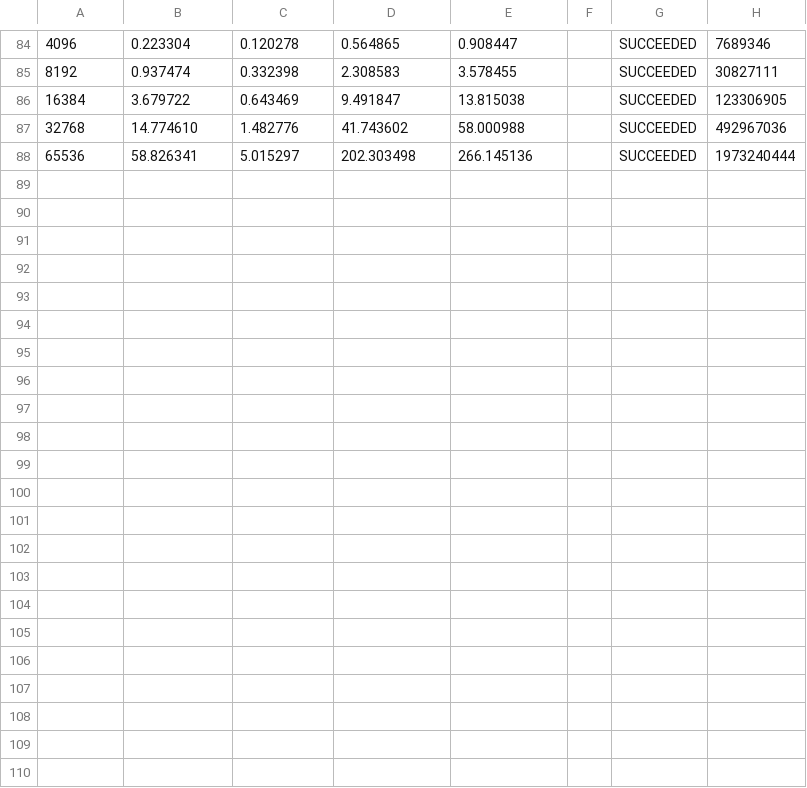
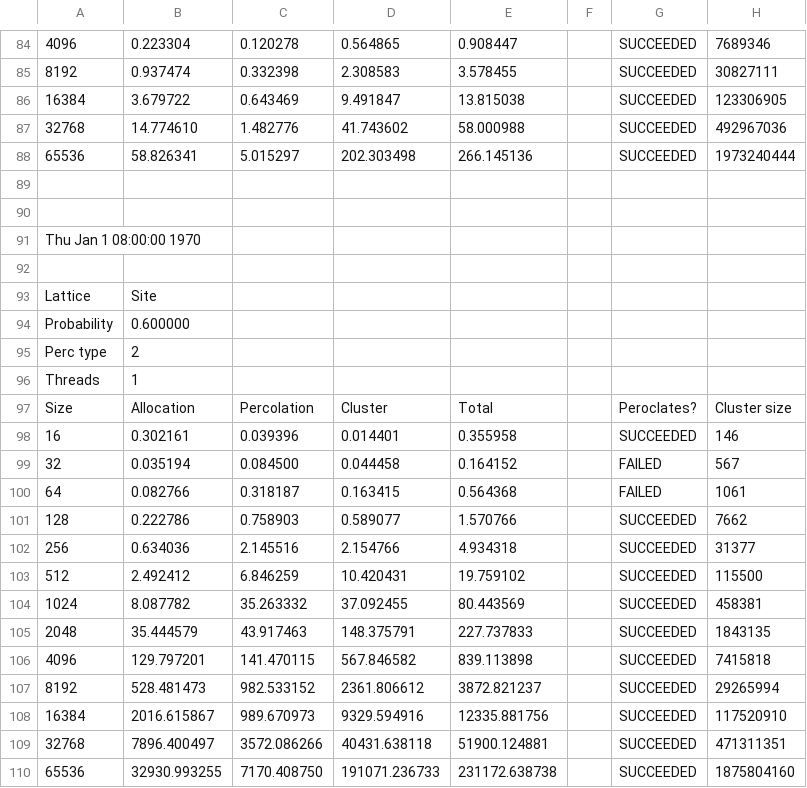
Before and after one commit to fezproof/HPC-Project1, a CSV file: site.csv, drawn as a sheet; only a part is shown, gaps mark what is left out; the diff names each change by its address in the sheet, - before the commit and + after, or states it on an @@ line.

```diff
--- a/site.csv
+++ b/site.csv
+row 89: (empty)
+row 90: (empty)
+row 91: Thu Jan 1 08:00:00 1970
+row 92: (empty)
+row 93: Lattice | Site
+row 94: Probability | 0.600000
+row 95: Perc type | 2
+row 96: Threads | 1
+row 97: Size | Allocation | Percolation | Cluster | Total |  | Peroclates? | Cluster size
+row 98: 16 | 0.302161 | 0.039396 | 0.014401 | 0.355958 |  | SUCCEEDED | 146
+row 99: 32 | 0.035194 | 0.084500 | 0.044458 | 0.164152 |  | FAILED | 567
+row 100: 64 | 0.082766 | 0.318187 | 0.163415 | 0.564368 |  | FAILED | 1061
+row 101: 128 | 0.222786 | 0.758903 | 0.589077 | 1.570766 |  | SUCCEEDED | 7662
+row 102: 256 | 0.634036 | 2.145516 | 2.154766 | 4.934318 |  | SUCCEEDED | 31377
+row 103: 512 | 2.492412 | 6.846259 | 10.420431 | 19.759102 |  | SUCCEEDED | 115500
+row 104: 1024 | 8.087782 | 35.263332 | 37.092455 | 80.443569 |  | SUCCEEDED | 458381
+row 105: 2048 | 35.444579 | 43.917463 | 148.375791 | 227.737833 |  | SUCCEEDED | 1843135
+row 106: 4096 | 129.797201 | 141.470115 | 567.846582 | 839.113898 |  | SUCCEEDED | 7415818
+row 107: 8192 | 528.481473 | 982.533152 | 2361.806612 | 3872.821237 |  | SUCCEEDED | 29265994
+row 108: 16384 | 2016.615867 | 989.670973 | 9329.594916 | 12335.881756 |  | SUCCEEDED | 117520910
+row 109: 32768 | 7896.400497 | 3572.086266 | 40431.638118 | 51900.124881 |  | SUCCEEDED | 471311351
+row 110: 65536 | 32930.993255 | 7170.408750 | 191071.236733 | 231172.638738 |  | SUCCEEDED | 1875804160
```
Also changed, not shown: 3 other files.
